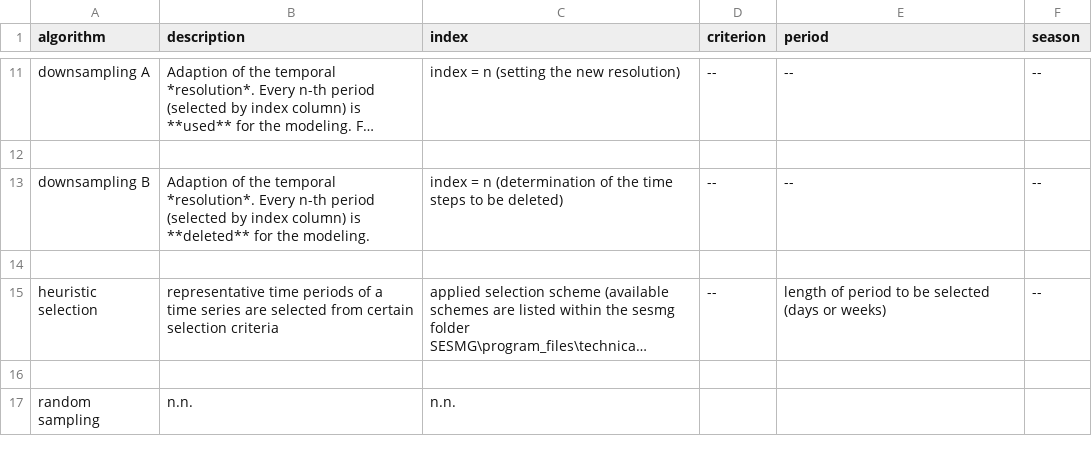
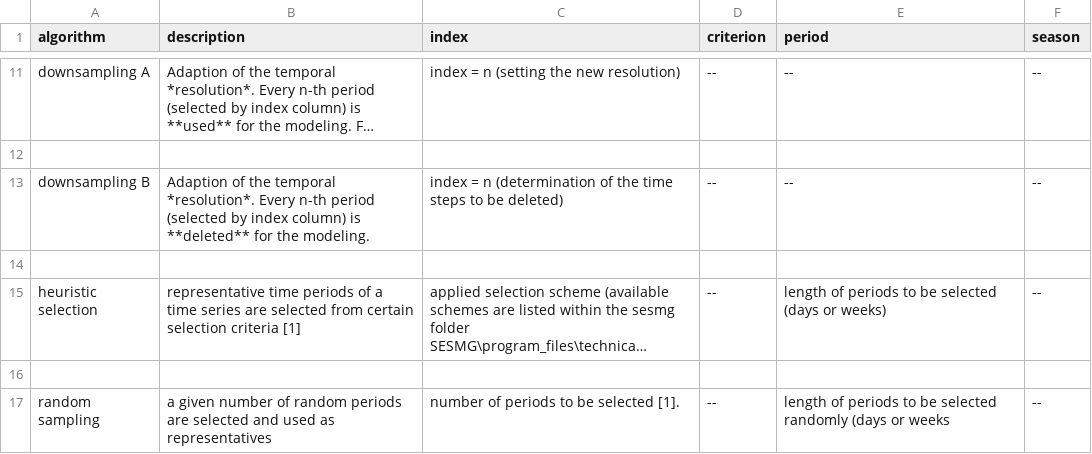
Before and after one commit to SESMG/SESMG, a CSV file: docs/getting_started/timeseries_preparation.csv, drawn as a sheet; only a part is shown, gaps mark what is left out; long unchanged cells end in …; removed rows and columns are numbered as before the commit, all else as after; the diff names each change by its address in the sheet, - before the commit and + after, or states it on an @@ line.

Commit message:
Update timeseries_preparation.csv

```diff
--- a/docs/getting_started/timeseries_preparation.csv
+++ b/docs/getting_started/timeseries_preparation.csv
-B15 (description): …selection criteria
+B15 (description): …selection criteria [1]
-E15 (period): length of period to be…
+E15 (period): length of periods to be…
-row 17: random sampling | n.n. | n.n.
+row 17: random sampling | a given number of random periods are selected and used as representatives | number of periods to be selected [1]. | -- | length of periods to be selected randomly (days or weeks | --
```
